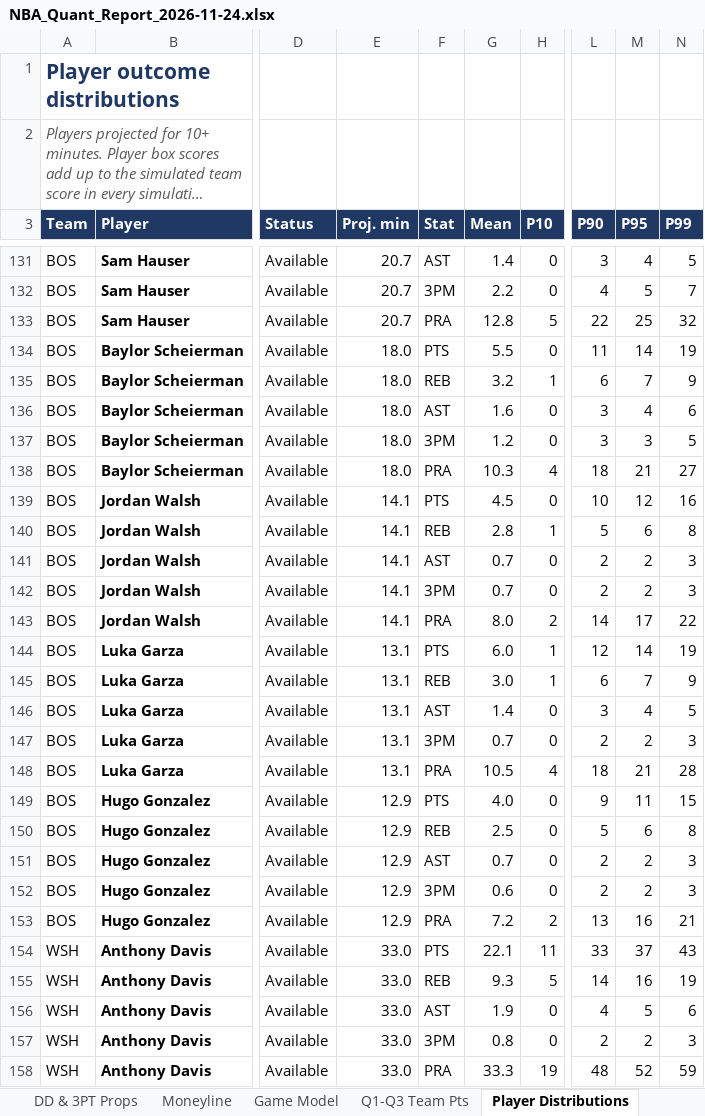
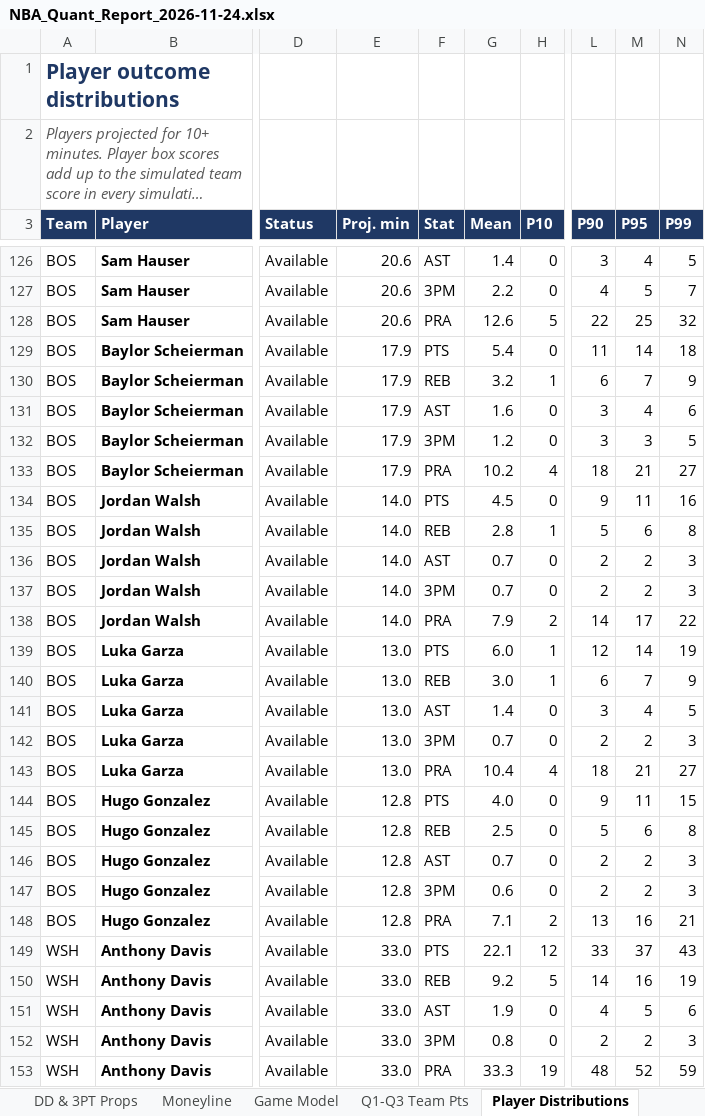
Before and after one commit to HeyShawtty/nba-quant-desk, an Excel workbook: reports/NBA_Quant_Report_2026-11-24.xlsx, sheet Player Distributions, drawn as a sheet; only a part is shown, gaps mark what is left out; long unchanged cells end in …; values as stored, in another font and other column widths than the file's, no borders; addresses are those after the commit; the diff covers the shown part only; the diff names each change by its address in the sheet, - before the commit and + after, or states it on an @@ line.

```diff
--- a/reports/NBA_Quant_Report_2026-11-24.xlsx (sheet Player Distributions)
+++ b/reports/NBA_Quant_Report_2026-11-24.xlsx (sheet Player Distributions)
-E126:E128 (Proj. min): 20.7
+E126:E128 (Proj. min): 20.6
-G128 (Mean): 12.8
+G128 (Mean): 12.6
-E129:E133 (Proj. min): 18.0
+E129:E133 (Proj. min): 17.9
-G129 (Mean): 5.5
+G129 (Mean): 5.4
-N129 (P99): 19
+N129 (P99): 18
-G133 (Mean): 10.3
+G133 (Mean): 10.2
-E134:E138 (Proj. min): 14.1
+E134:E138 (Proj. min): 14.0
-L134 (P90): 10
+L134 (P90): 9
-M134 (P95): 12
+M134 (P95): 11
-G138 (Mean): 8.0
+G138 (Mean): 7.9
-E139:E143 (Proj. min): 13.1
+E139:E143 (Proj. min): 13.0
-G143 (Mean): 10.5
+G143 (Mean): 10.4
-N143 (P99): 28
+N143 (P99): 27
-E144:E148 (Proj. min): 12.9
+E144:E148 (Proj. min): 12.8
-G148 (Mean): 7.2
+G148 (Mean): 7.1
-H149 (P10): 11
+H149 (P10): 12
-G150 (Mean): 9.3
+G150 (Mean): 9.2
```
Also changed, not shown: 10 added rows, 15 removed rows and 433 edited cells elsewhere in this sheet, sheet Player Thresholds, sheet Rotations & Breakouts, sheet Standouts, sheet DD & 3PT Props, sheet SGP & Boost, sheet Box Scores, 10 more sheets, formulas that keep their value, reports/Data_Bank_2026-27.xlsx, 8 other files.
